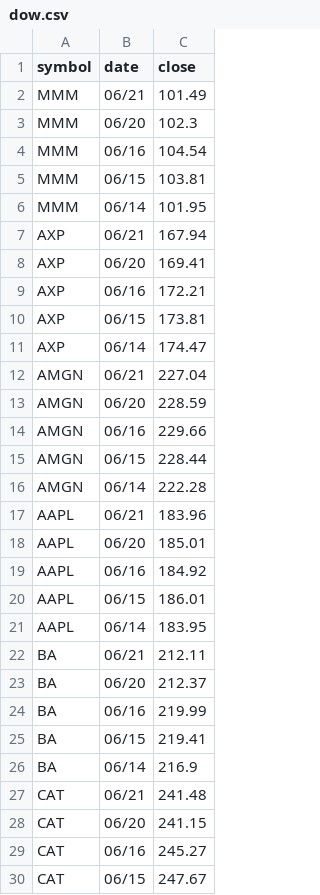
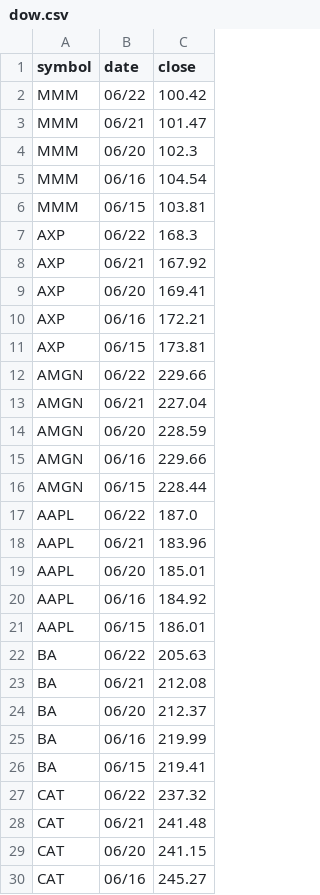
Before and after one commit to edoconnor/pierpoint, a CSV file: dow.csv, drawn as a sheet; only a part is shown; the shorter side is filled out with more unchanged rows; the diff covers the shown part only.

```diff
--- a/dow.csv
+++ b/dow.csv
@@ -1,3 +1,4 @@
 symbol,date,close
-MMM,06/21,101.49
+MMM,06/22,100.42
+MMM,06/21,101.47
 MMM,06/20,102.3
@@ -5,4 +6,4 @@ MMM,06/16,104.54
 MMM,06/15,103.81
-MMM,06/14,101.95
-AXP,06/21,167.94
+AXP,06/22,168.3
+AXP,06/21,167.92
 AXP,06/20,169.41
@@ -10,3 +11,3 @@ AXP,06/16,172.21
 AXP,06/15,173.81
-AXP,06/14,174.47
+AMGN,06/22,229.66
 AMGN,06/21,227.04
@@ -15,3 +16,3 @@ AMGN,06/16,229.66
 AMGN,06/15,228.44
-AMGN,06/14,222.28
+AAPL,06/22,187.0
 AAPL,06/21,183.96
@@ -20,4 +21,4 @@ AAPL,06/16,184.92
 AAPL,06/15,186.01
-AAPL,06/14,183.95
-BA,06/21,212.11
+BA,06/22,205.63
+BA,06/21,212.08
 BA,06/20,212.37
@@ -25,3 +26,3 @@ BA,06/16,219.99
 BA,06/15,219.41
-BA,06/14,216.9
+CAT,06/22,237.32
 CAT,06/21,241.48
```
Also changed, not shown: 24 added rows, 25 removed rows and 17 edited cells elsewhere in this file, 1 other file.
